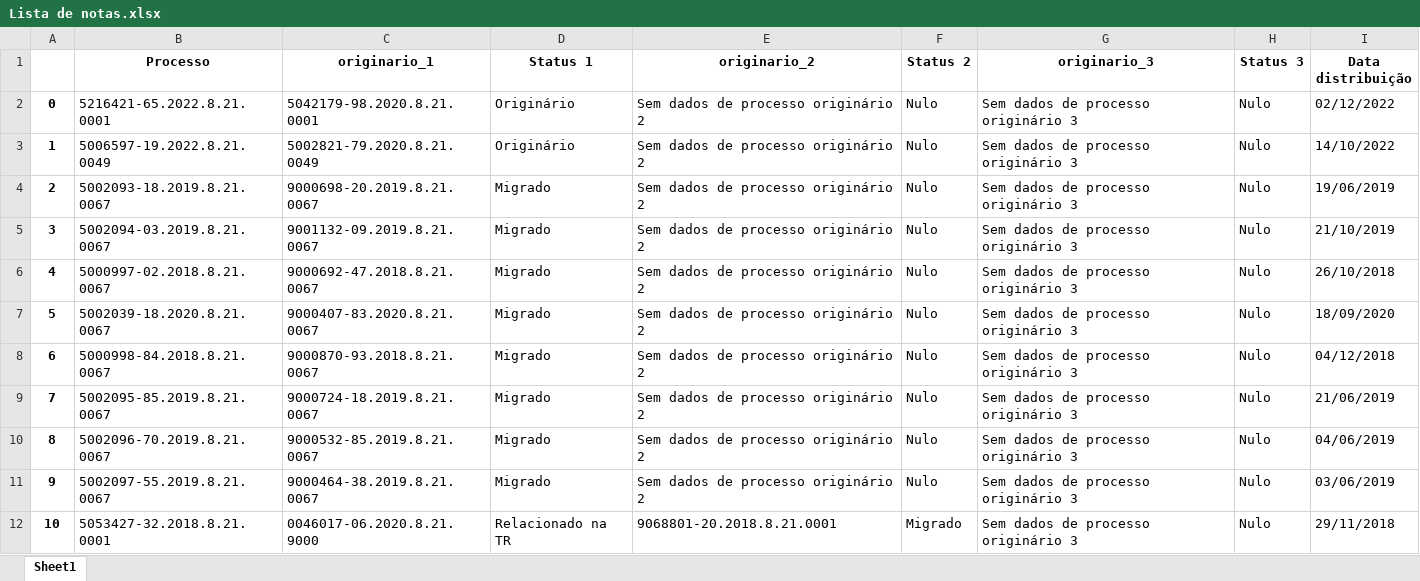
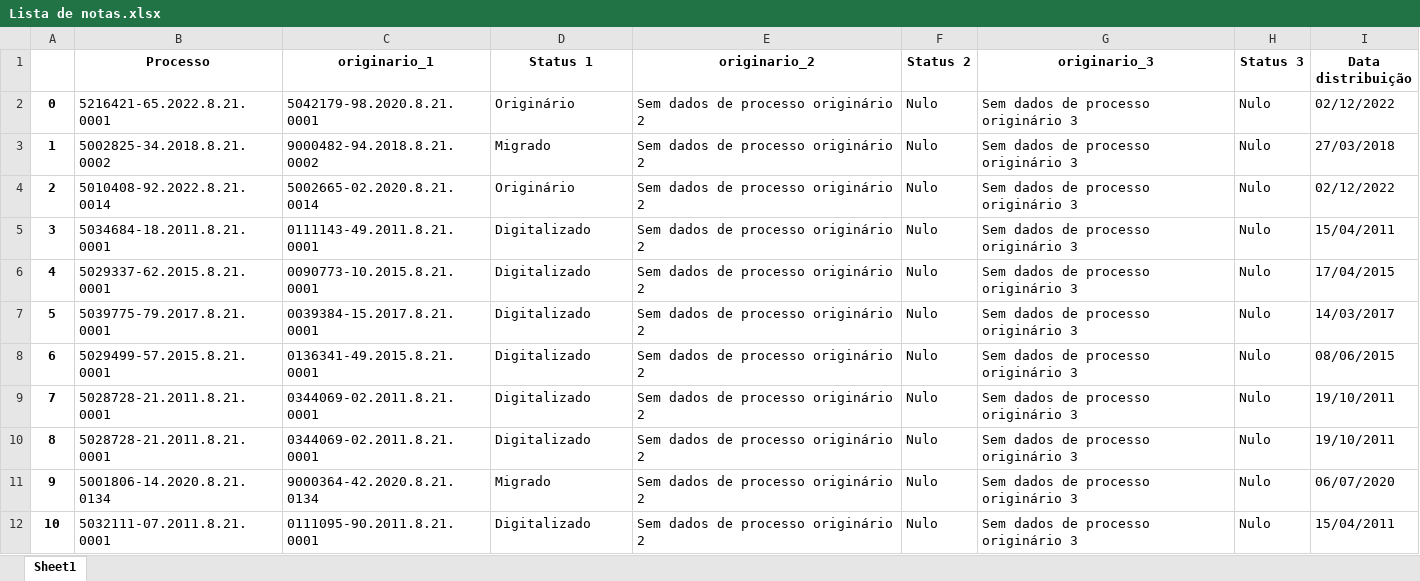
Before and after one commit to Youtto-del/Novas-Tecnologias-Barbieri, an Excel workbook: Correcao EPROC/Lista de notas.xlsx, sheet Sheet1, drawn as a sheet; only a part is shown; values as stored, in another font and other column widths than the file's, no borders; removed rows and columns are numbered as before the commit, all else as after; the diff covers the shown part only; the diff names each change by its address in the sheet, - before the commit and + after, or states it on an @@ line.

```diff
--- a/Correcao EPROC/Lista de notas.xlsx (sheet Sheet1)
+++ b/Correcao EPROC/Lista de notas.xlsx (sheet Sheet1)
+row 3: 1 | 5002825-34.2018.8.21.0002 | 9000482-94.2018.8.21.0002 | Migrado | Sem dados de processo originário 2 | Nulo | Sem dados de processo originário 3 | Nulo | 27/03/2018
@@ column A renumbered between rows 4 and 12 @@
-B4 (Processo): 5006597-19.2022.8.21.0049
+B4 (Processo): 5010408-92.2022.8.21.0014
-C4 (originario_1): 5002821-79.2020.8.21.0049
+C4 (originario_1): 5002665-02.2020.8.21.0014
-I4 (Data distribuição): 14/10/2022
+I4 (Data distribuição): 02/12/2022
-B5 (Processo): 5002093-18.2019.8.21.0067
+B5 (Processo): 5034684-18.2011.8.21.0001
-C5 (originario_1): 9000698-20.2019.8.21.0067
+C5 (originario_1): 0111143-49.2011.8.21.0001
-D5:D10 (Status 1): Migrado
+D5:D10 (Status 1): Digitalizado
-I5 (Data distribuição): 19/06/2019
+I5 (Data distribuição): 15/04/2011
-B6 (Processo): 5002094-03.2019.8.21.0067
+B6 (Processo): 5029337-62.2015.8.21.0001
-C6 (originario_1): 9001132-09.2019.8.21.0067
+C6 (originario_1): 0090773-10.2015.8.21.0001
-I6 (Data distribuição): 21/10/2019
+I6 (Data distribuição): 17/04/2015
-B7 (Processo): 5000997-02.2018.8.21.0067
+B7 (Processo): 5039775-79.2017.8.21.0001
-C7 (originario_1): 9000692-47.2018.8.21.0067
+C7 (originario_1): 0039384-15.2017.8.21.0001
-I7 (Data distribuição): 26/10/2018
+I7 (Data distribuição): 14/03/2017
-B8 (Processo): 5002039-18.2020.8.21.0067
+B8 (Processo): 5029499-57.2015.8.21.0001
-C8 (originario_1): 9000407-83.2020.8.21.0067
+C8 (originario_1): 0136341-49.2015.8.21.0001
-I8 (Data distribuição): 18/09/2020
+I8 (Data distribuição): 08/06/2015
-B9 (Processo): 5000998-84.2018.8.21.0067
+B9 (Processo): 5028728-21.2011.8.21.0001
-C9 (originario_1): 9000870-93.2018.8.21.0067
+C9 (originario_1): 0344069-02.2011.8.21.0001
-I9 (Data distribuição): 04/12/2018
+I9 (Data distribuição): 19/10/2011
-B10 (Processo): 5002095-85.2019.8.21.0067
+B10 (Processo): 5028728-21.2011.8.21.0001
-C10 (originario_1): 9000724-18.2019.8.21.0067
+C10 (originario_1): 0344069-02.2011.8.21.0001
-I10 (Data distribuição): 21/06/2019
+I10 (Data distribuição): 19/10/2011
-B11 (Processo): 5002096-70.2019.8.21.0067
+B11 (Processo): 5001806-14.2020.8.21.0134
-C11 (originario_1): 9000532-85.2019.8.21.0067
+C11 (originario_1): 9000364-42.2020.8.21.0134
-I11 (Data distribuição): 04/06/2019
+I11 (Data distribuição): 06/07/2020
-B12 (Processo): 5002097-55.2019.8.21.0067
+B12 (Processo): 5032111-07.2011.8.21.0001
-C12 (originario_1): 9000464-38.2019.8.21.0067
+C12 (originario_1): 0111095-90.2011.8.21.0001
-D12 (Status 1): Migrado
+D12 (Status 1): Digitalizado
-I12 (Data distribuição): 03/06/2019
+I12 (Data distribuição): 15/04/2011
-row 12: 10 | 5053427-32.2018.8.21.0001 | 0046017-06.2020.8.21.9000 | Relacionado na TR | 9068801-20.2018.8.21.0001 | Migrado | Sem dados de processo originário 3 | Nulo | 29/11/2018
```
Also changed, not shown: 9 added rows, 2 removed rows and 30 edited cells elsewhere in this sheet, Correcao EPROC/Resultado consulta.xlsx, Correcao EPROC/Resultado filtrado.xlsx, 1 other file.
